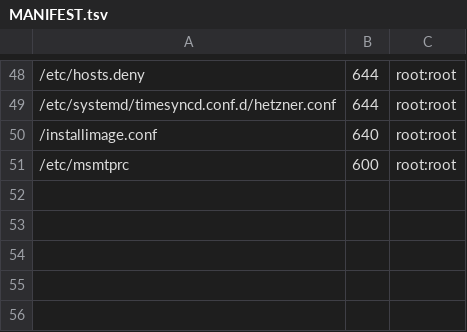
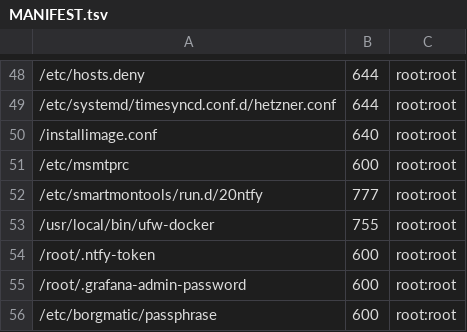
Before and after one commit to stigi/docker-host, a TSV file: host/MANIFEST.tsv, drawn as a sheet; only a part is shown, gaps mark what is left out; the diff names each change by its address in the sheet, - before the commit and + after, or states it on an @@ line.

Commit message:
host: track the notification wiring and the secrets it depends on
Three gaps found by asking what a restore would actually produce.

1. /etc/smartmontools/run.d/20ntfy is a SYMLINK to smartd-notify, and the /etc
   scan explicitly skipped symlinks. The script was tracked but not the wiring
   that invokes it, so a restore would have left smartd silent -- the exact
   failure mode of the 16-day mdadm degradation this alerting exists to prevent.
   host-drift-check now understands symlinks and compares targets rather than
   bytes. Tested against a repointed link, a link replaced by a regular file,
   and a deleted link.

2. /usr/local/bin/ufw-docker was untracked while the ufw rules it generates were
   tracked.

3. The notify scripts all read /root/.ntfy-token, which was nowhere. Restore
   without it and borgmatic, smartd, mdadm and the drift check are all silently
   dead. Now tracked encrypted, along with the borgmatic passphrase and the
   Grafana admin password.

Encrypted with `git secret hide -m`, never -d. Verified after: 0 of the 58
pre-existing .secret files changed, all 58 plaintexts still present, and each
new ciphertext lists both recipients including hi+github@ullrich.is, which is
not on this host. No plaintext is staged; all four are gitignored.

Putting the borg passphrase here is a deliberate trade, reasoned about in
host/README.md: it removes the circularity of the only copy living inside the
archive it unlocks, at the cost of coupling it to the GPG key.

55 files tracked, drift check clean.

```diff
--- a/host/MANIFEST.tsv
+++ b/host/MANIFEST.tsv
+row 52: /etc/smartmontools/run.d/20ntfy | 777 | root:root
+row 53: /usr/local/bin/ufw-docker | 755 | root:root
+row 54: /root/.ntfy-token | 600 | root:root
+row 55: /root/.grafana-admin-password | 600 | root:root
+row 56: /etc/borgmatic/passphrase | 600 | root:root
```
Also changed, not shown: 9 other files.
